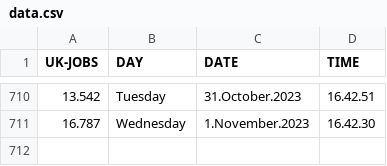
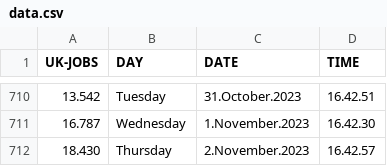
Before and after one commit to J0hn-B/bash_scraper, a CSV file: data.csv, drawn as a sheet; only a part is shown, gaps mark what is left out.

```diff
--- a/data.csv
+++ b/data.csv
@@ -711 +711,2 @@ UK-JOBS, DAY, DATE, TIME
 16.787 , Wednesday ,  1.November.2023 , 16.42.30
+18.430 , Thursday ,  2.November.2023 , 16.42.57
```
